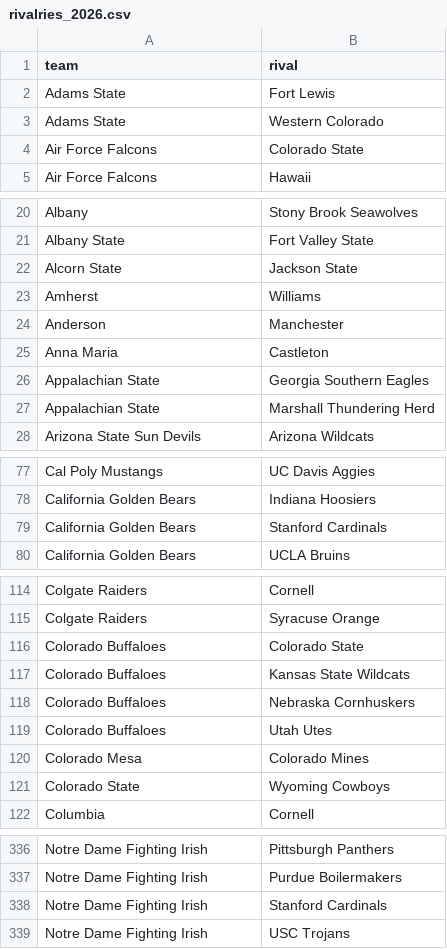
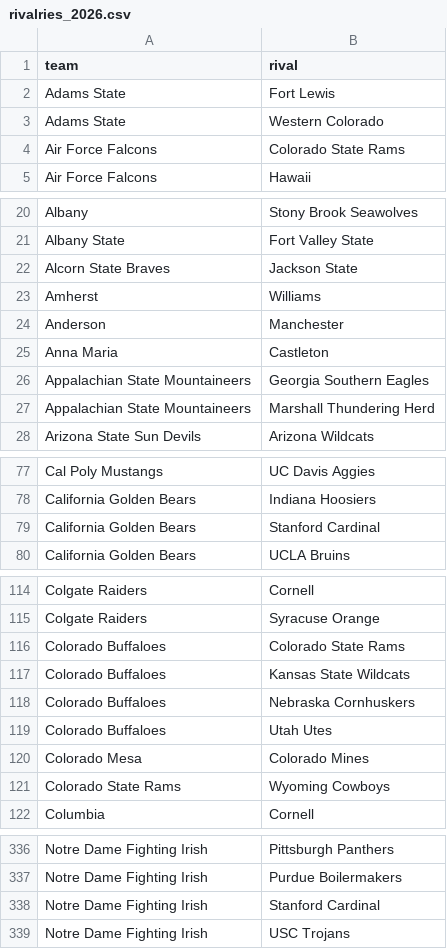
Before and after one commit to rsims55/football-ticket-tracker, a CSV file: data/annual/rivalries_2026.csv, drawn as a sheet; only a part is shown, gaps mark what is left out; the diff covers the shown part only.

```diff
--- a/data/annual/rivalries_2026.csv
+++ b/data/annual/rivalries_2026.csv
@@ -3,3 +3,3 @@ Adams State,Fort Lewis
 Adams State,Western Colorado
-Air Force Falcons,Colorado State
+Air Force Falcons,Colorado State Rams
 Air Force Falcons,Hawaii
@@ -21,3 +21,3 @@ Albany,Stony Brook Seawolves
 Albany State,Fort Valley State
-Alcorn State,Jackson State
+Alcorn State Braves,Jackson State
 Amherst,Williams
@@ -25,4 +25,4 @@ Anderson,Manchester
 Anna Maria,Castleton
-Appalachian State,Georgia Southern Eagles
-Appalachian State,Marshall Thundering Herd
+Appalachian State Mountaineers,Georgia Southern Eagles
+Appalachian State Mountaineers,Marshall Thundering Herd
 Arizona State Sun Devils,Arizona Wildcats
@@ -78,3 +78,3 @@ Cal Poly Mustangs,UC Davis Aggies
 California Golden Bears,Indiana Hoosiers
-California Golden Bears,Stanford Cardinals
+California Golden Bears,Stanford Cardinal
 California Golden Bears,UCLA Bruins
@@ -115,3 +115,3 @@ Colgate Raiders,Cornell
 Colgate Raiders,Syracuse Orange
-Colorado Buffaloes,Colorado State
+Colorado Buffaloes,Colorado State Rams
 Colorado Buffaloes,Kansas State Wildcats
@@ -120,3 +120,3 @@ Colorado Buffaloes,Utah Utes
 Colorado Mesa,Colorado Mines
-Colorado State,Wyoming Cowboys
+Colorado State Rams,Wyoming Cowboys
 Columbia,Cornell
@@ -337,3 +337,3 @@ Notre Dame Fighting Irish,Pittsburgh Panthers
 Notre Dame Fighting Irish,Purdue Boilermakers
-Notre Dame Fighting Irish,Stanford Cardinals
+Notre Dame Fighting Irish,Stanford Cardinal
 Notre Dame Fighting Irish,USC Trojans
```
Also changed, not shown: 3 edited cells elsewhere in this file, data/weekly/full_2026_schedule.csv, 17 other files.
